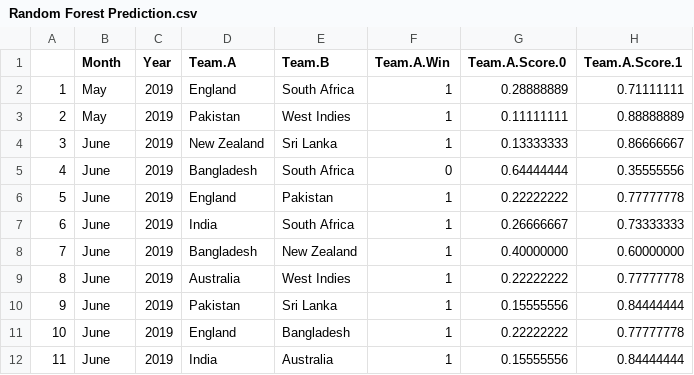
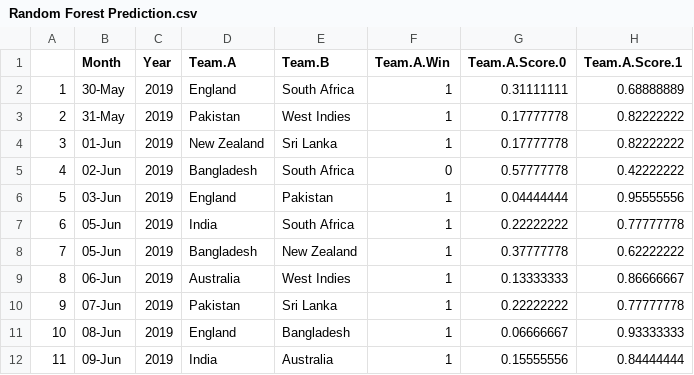
Before and after one commit to RutvijBhutaiya/Cricket-World-Cup-2019, a CSV file: Random Forest Prediction.csv, drawn as a sheet; only a part is shown; the diff covers the shown part only.

```diff
--- a/Random Forest Prediction.csv
+++ b/Random Forest Prediction.csv
@@ -1,12 +1,12 @@
 "","Month","Year","Team.A","Team.B","Team.A.Win","Team.A.Score.0","Team.A.Score.1"
-"1","May",2019,"England"," South Africa","1",0.28888889,0.71111111
-"2","May",2019,"Pakistan"," West Indies","1",0.11111111,0.88888889
-"3","June",2019,"New Zealand"," Sri Lanka","1",0.13333333,0.86666667
-"4","June",2019,"Bangladesh"," South Africa","0",0.64444444,0.35555556
-"5","June",2019,"England"," Pakistan","1",0.22222222,0.77777778
-"6","June",2019,"India"," South Africa","1",0.26666667,0.73333333
-"7","June",2019,"Bangladesh"," New Zealand","1",0.40000000,0.60000000
-"8","June",2019,"Australia"," West Indies","1",0.22222222,0.77777778
-"9","June",2019,"Pakistan ","Sri Lanka","1",0.15555556,0.84444444
-"10","June",2019,"England ","Bangladesh","1",0.22222222,0.77777778
-"11","June",2019,"India ","Australia","1",0.15555556,0.84444444
+"1","30-May",2019,"England"," South Africa","1",0.31111111,0.68888889
+"2","31-May",2019,"Pakistan"," West Indies","1",0.17777778,0.82222222
+"3","01-Jun",2019,"New Zealand"," Sri Lanka","1",0.17777778,0.82222222
+"4","02-Jun",2019,"Bangladesh"," South Africa","0",0.57777778,0.42222222
+"5","03-Jun",2019,"England"," Pakistan","1",0.04444444,0.95555556
+"6","05-Jun",2019,"India"," South Africa","1",0.22222222,0.77777778
+"7","05-Jun",2019,"Bangladesh"," New Zealand","1",0.37777778,0.62222222
+"8","06-Jun",2019,"Australia"," West Indies","1",0.13333333,0.86666667
+"9","07-Jun",2019,"Pakistan ","Sri Lanka","1",0.22222222,0.77777778
+"10","08-Jun",2019,"England ","Bangladesh","1",0.06666667,0.93333333
+"11","09-Jun",2019,"India ","Australia","1",0.15555556,0.84444444
```
Also changed, not shown: 78 edited cells elsewhere in this file, Compare Predict - RF vs. LR.csv, Logistic Regression Prediction.csv, 3 other files.
